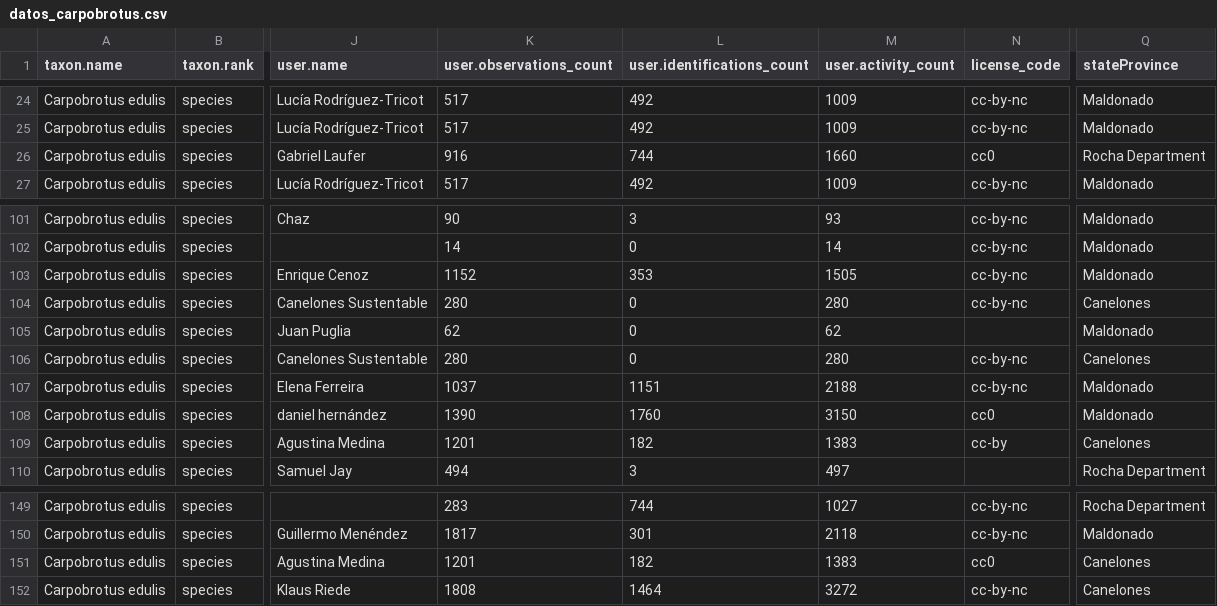
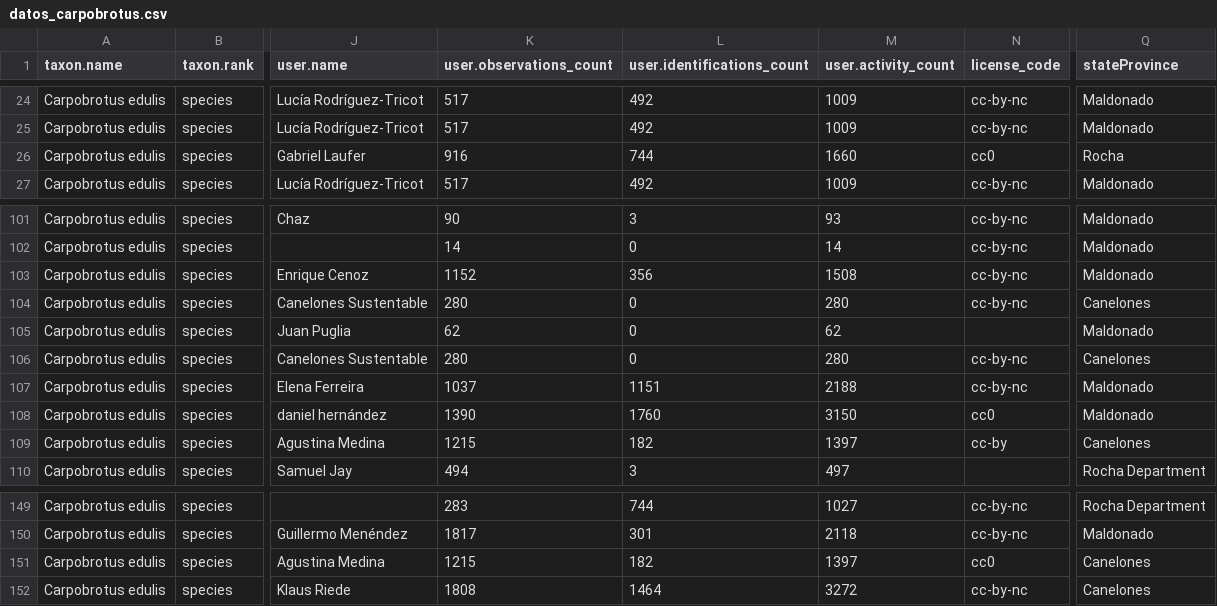
Before and after one commit to bienflorencia/carpobrotus-uruguay, a CSV file: data/datos_carpobrotus.csv, drawn as a sheet; only a part is shown, gaps mark what is left out; the diff covers the shown part only; the diff names each change by its address in the sheet, - before the commit and + after, or states it on an @@ line.

```diff
--- a/data/datos_carpobrotus.csv
+++ b/data/datos_carpobrotus.csv
-Q26 (stateProvince): Rocha Department
+Q26 (stateProvince): Rocha
-L103 (user.identifications_count): 353
+L103 (user.identifications_count): 356
-M103 (user.activity_count): 1505
+M103 (user.activity_count): 1508
-K109 (user.observations_count): 1201
+K109 (user.observations_count): 1215
-M109 (user.activity_count): 1383
+M109 (user.activity_count): 1397
-K151 (user.observations_count): 1201
+K151 (user.observations_count): 1215
-M151 (user.activity_count): 1383
+M151 (user.activity_count): 1397
```
Also changed, not shown: 22 edited cells elsewhere in this file, 3 other files.
